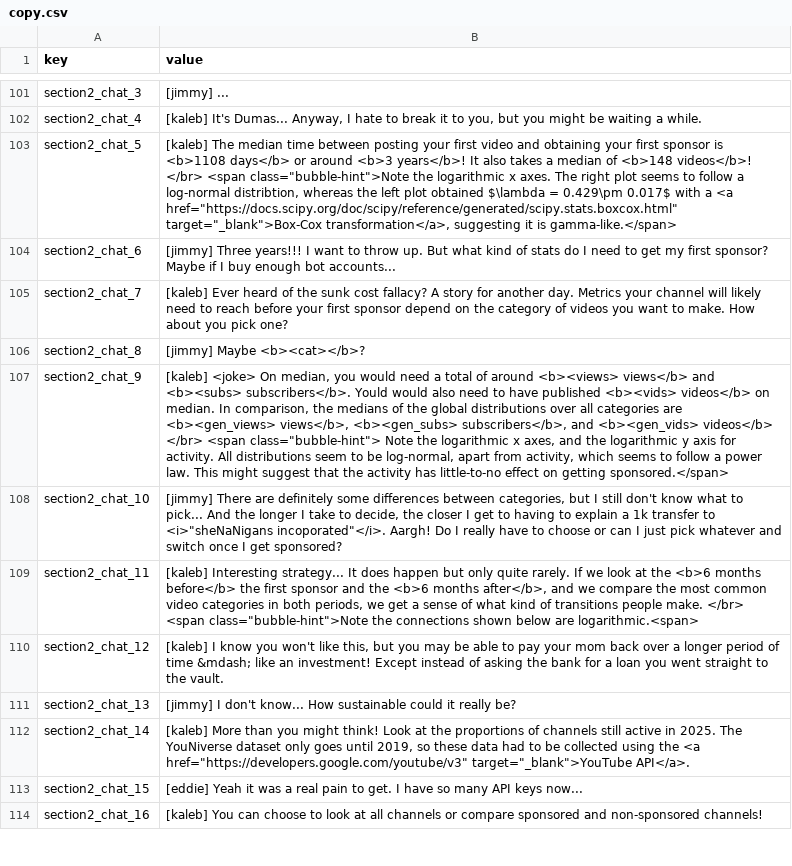
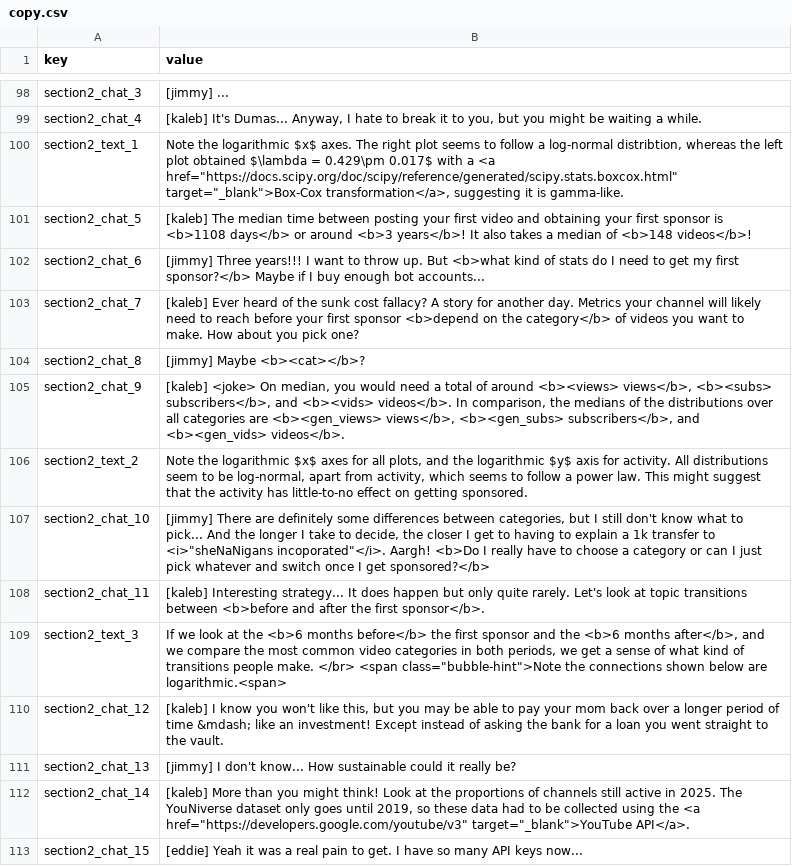
Before and after one commit to ri-ru/ADA-website, a CSV file: src/data/copy.csv, drawn as a sheet; only a part is shown, gaps mark what is left out; the shorter side is filled out with more unchanged rows; addresses are those after the commit; the diff covers the shown part only; the diff names each change by its address in the sheet, - before the commit and + after, or states it on an @@ line.

```diff
--- a/src/data/copy.csv
+++ b/src/data/copy.csv
+row 100: section2_text_1 | Note the logarithmic $x$ axes. The right plot seems to follow a log-normal distribtion, whereas the left plot obtained $\lambda = 0.429\pm 0.017$ with a <a href="https://docs.scipy.org/doc/scipy/reference/generated/scipy.stats.boxcox.html" target="_blank">Box-Cox transformation</a>, suggesting it is gamma-like.
-B101 (value): …<b>148 videos</b>! </br> <span class="bubble-hint">Note the logarithmic x axes. The right plot seems to follow a log-normal distribtion, whereas the left plot obtained $\lambda = 0.429\pm 0.017$ with a <a href="https://docs.scipy.org/doc/scipy/reference/generated/scipy.stats.boxcox.html" target="_blank">Box-Cox transformation</a>, suggesting it is gamma-like.</span>
+B101 (value): …<b>148 videos</b>!
-B102 (value): …up. But what kind of stats do I need to get my first sponsor? Maybe if…
+B102 (value): …up. But <b>what kind of stats do I need to get my first sponsor?</b> Maybe if…
-B103 (value): …first sponsor depend on the category of videos…
+B103 (value): …first sponsor <b>depend on the category</b> of videos…
-B105 (value): …around <b><views> views</b> and <b><subs> subscribers</b>. Yould would also need to have published <b><vids> videos</b> on median. In comparison, the medians of the global distributions over all categories are <b><gen_views> views</b>, <b><gen_subs> subscribers</b>, and <b><gen_vids> videos</b> </br> <span class="bubble-hint"> Note the logarithmic x axes, and the logarithmic y axis for activity. All distributions seem to be log-normal, apart from activity, which seems to follow a power law. This might suggest that the activity has little-to-no effect on getting sponsored.</span>
+B105 (value): …around <b><views> views</b>, <b><subs> subscribers</b>, and <b><vids> videos</b>. In comparison, the medians of the distributions over all categories are <b><gen_views> views</b>, <b><gen_subs> subscribers</b>, and <b><gen_vids> videos</b>.
+row 106: section2_text_2 | Note the logarithmic $x$ axes for all plots, and the logarithmic $y$ axis for activity. All distributions seem to be log-normal, apart from activity, which seems to follow a power law. This might suggest that the activity has little-to-no effect on getting sponsored.
-B107 (value): …incoporated"</i>. Aargh! Do I really have to choose or can I just pick whatever and switch once I get sponsored?
+B107 (value): …incoporated"</i>. Aargh! <b>Do I really have to choose a category or can I just pick whatever and switch once I get sponsored?</b>
-B108 (value): …quite rarely. If we look at the <b>6 months before</b> the first sponsor and the <b>6 months after</b>, and we compare the most common video categories in both periods, we get a sense of what kind of transitions people make. </br> <span class="bubble-hint">Note the connections shown below are logarithmic.<span>
+B108 (value): …quite rarely. Let's look at topic transitions between <b>before and after the first sponsor</b>.
+row 109: section2_text_3 | If we look at the <b>6 months before</b> the first sponsor and the <b>6 months after</b>, and we compare the most common video categories in both periods, we get a sense of what kind of transitions people make. </br> <span class="bubble-hint">Note the connections shown below are logarithmic.<span>
```
Also changed, not shown: 9 added rows, 6 removed rows and 5 edited cells elsewhere in this file, 1 other file.
